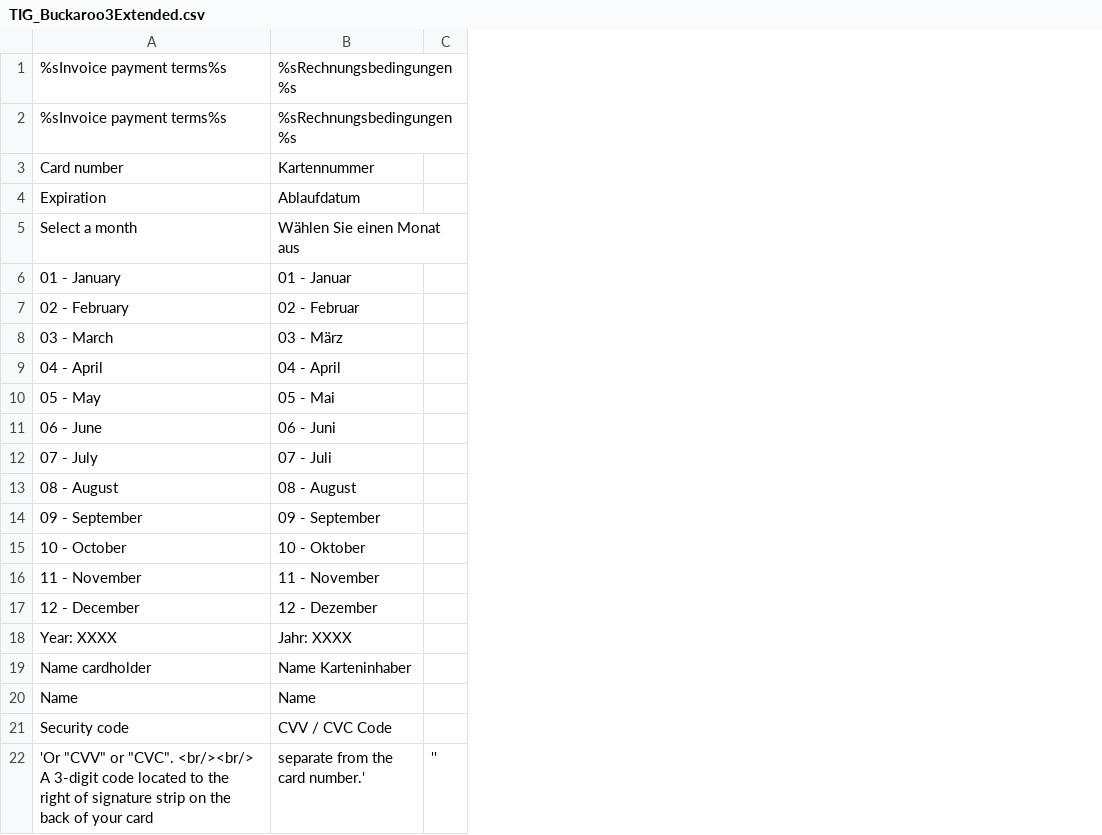
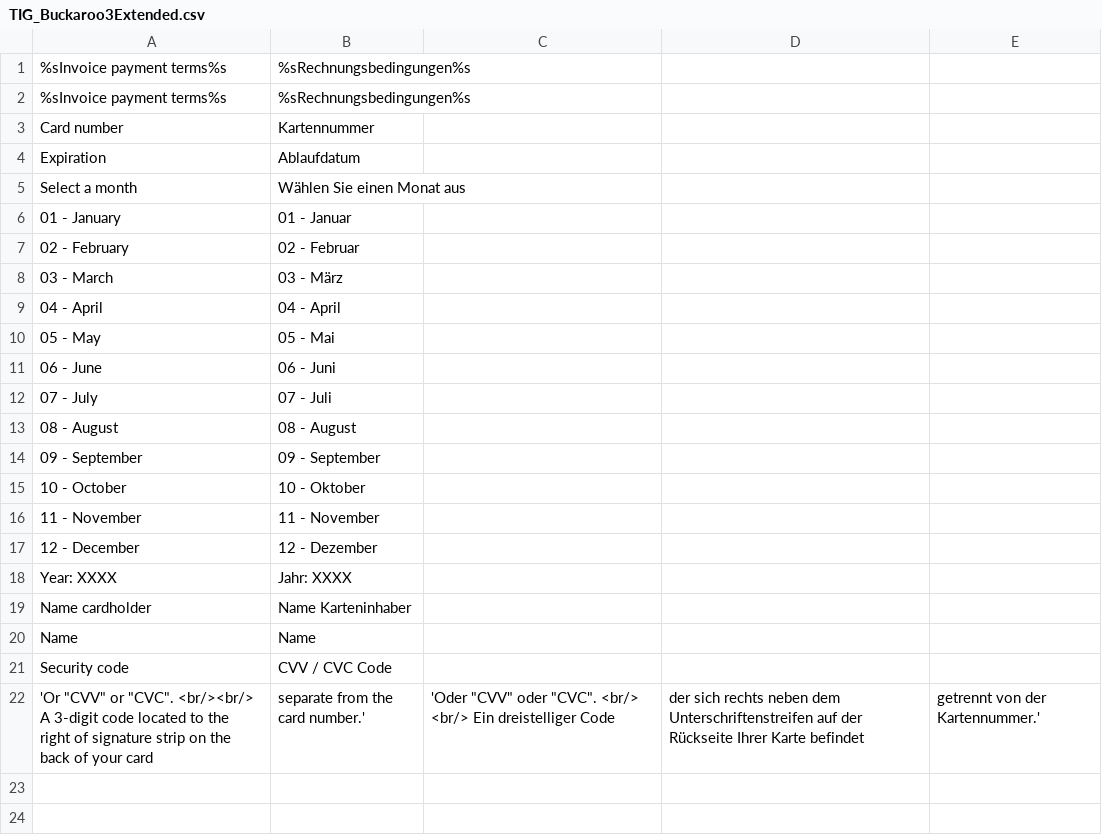
Before and after one commit to mediact/buckaroo-magento1, a CSV file: app/locale/de_AT/TIG_Buckaroo3Extended.csv, drawn as a sheet; removed rows and columns are numbered as before the commit, all else as after; the diff names each change by its address in the sheet, - before the commit and + after, or states it on an @@ line.

```diff
--- a/app/locale/de_AT/TIG_Buckaroo3Extended.csv
+++ b/app/locale/de_AT/TIG_Buckaroo3Extended.csv
-column C, row 22: ''
+column C, row 22: 'Oder "CVV" oder "CVC". <br/> <br/> Ein dreistelliger Code
+column D, row 22: der sich rechts neben dem Unterschriftenstreifen auf der Rückseite Ihrer Karte befindet
+column E, row 22: getrennt von der Kartennummer.'
```
Also changed, not shown: app/locale/de_DE/TIG_Buckaroo3Extended.csv, app/locale/nl_NL/TIG_Buckaroo3Extended.csv.
